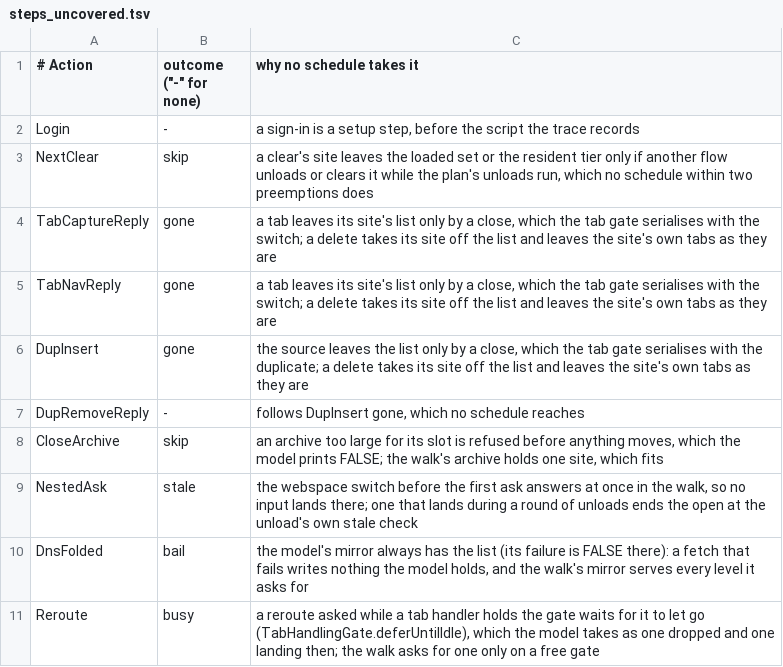
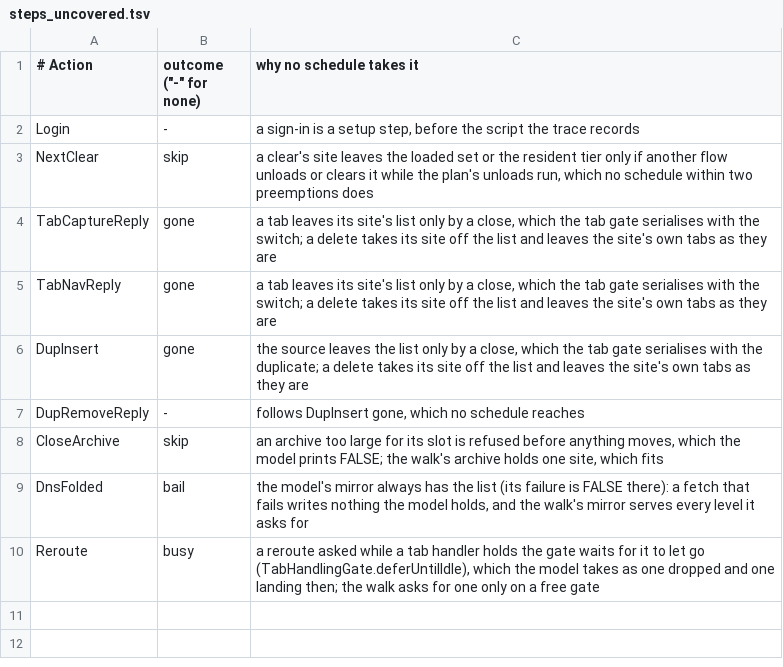
Before and after one commit to theoden8/webspace_app, a TSV file: formal/trace/steps_uncovered.tsv, drawn as a sheet; the diff names each change by its address in the sheet, - before the commit and + after, or states it on an @@ line.

```diff
--- a/formal/trace/steps_uncovered.tsv
+++ b/formal/trace/steps_uncovered.tsv
-row 9: NestedAsk | stale | the webspace switch before the first ask answers at once in the walk, so no input lands there; one that lands during a round of unloads ends the open at the unload's own stale check
```
Also changed, not shown: 4 other files.
